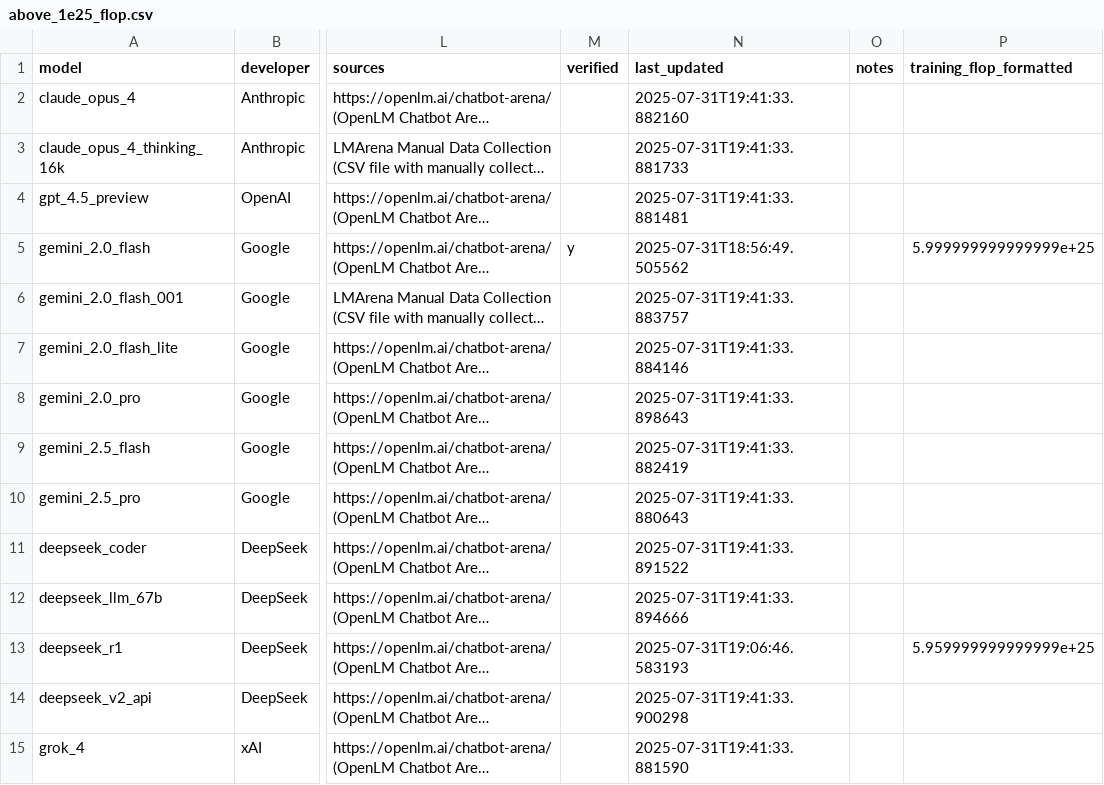
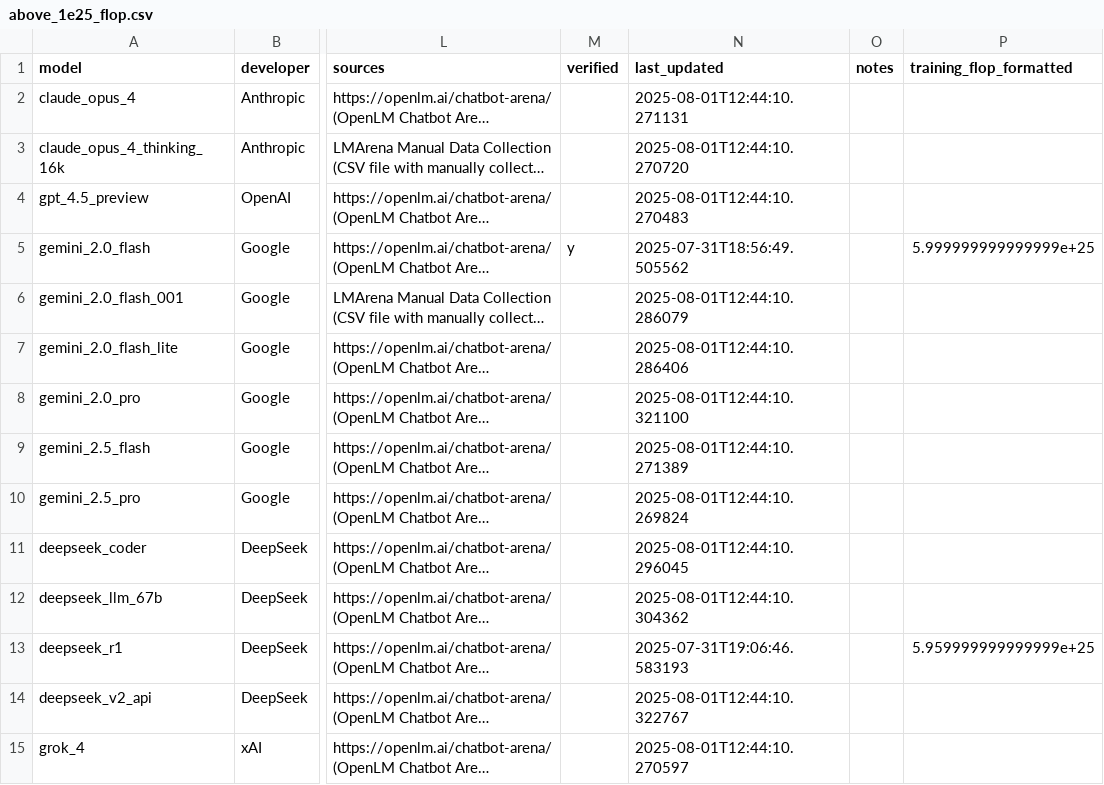
Before and after one commit to jpbowler97/Epoch, a CSV file: data/clean/above_1e25_flop.csv, drawn as a sheet; only a part is shown, gaps mark what is left out; long unchanged cells end in …; the diff covers the shown part only; the diff names each change by its address in the sheet, - before the commit and + after, or states it on an @@ line.

```diff
--- a/data/clean/above_1e25_flop.csv
+++ b/data/clean/above_1e25_flop.csv
-N2 (last_updated): 2025-07-31T19:41:33.882160
+N2 (last_updated): 2025-08-01T12:44:10.271131
-N3 (last_updated): 2025-07-31T19:41:33.881733
+N3 (last_updated): 2025-08-01T12:44:10.270720
-N4 (last_updated): 2025-07-31T19:41:33.881481
+N4 (last_updated): 2025-08-01T12:44:10.270483
-N6 (last_updated): 2025-07-31T19:41:33.883757
+N6 (last_updated): 2025-08-01T12:44:10.286079
-N7 (last_updated): 2025-07-31T19:41:33.884146
+N7 (last_updated): 2025-08-01T12:44:10.286406
-N8 (last_updated): 2025-07-31T19:41:33.898643
+N8 (last_updated): 2025-08-01T12:44:10.321100
-N9 (last_updated): 2025-07-31T19:41:33.882419
+N9 (last_updated): 2025-08-01T12:44:10.271389
-N10 (last_updated): 2025-07-31T19:41:33.880643
+N10 (last_updated): 2025-08-01T12:44:10.269824
-N11 (last_updated): 2025-07-31T19:41:33.891522
+N11 (last_updated): 2025-08-01T12:44:10.296045
-N12 (last_updated): 2025-07-31T19:41:33.894666
+N12 (last_updated): 2025-08-01T12:44:10.304362
-N14 (last_updated): 2025-07-31T19:41:33.900298
+N14 (last_updated): 2025-08-01T12:44:10.322767
-N15 (last_updated): 2025-07-31T19:41:33.881590
+N15 (last_updated): 2025-08-01T12:44:10.270597
```
Also changed, not shown: 104 edited cells elsewhere in this file, data/clean/below_1e25_flop.csv, 9 other files.
